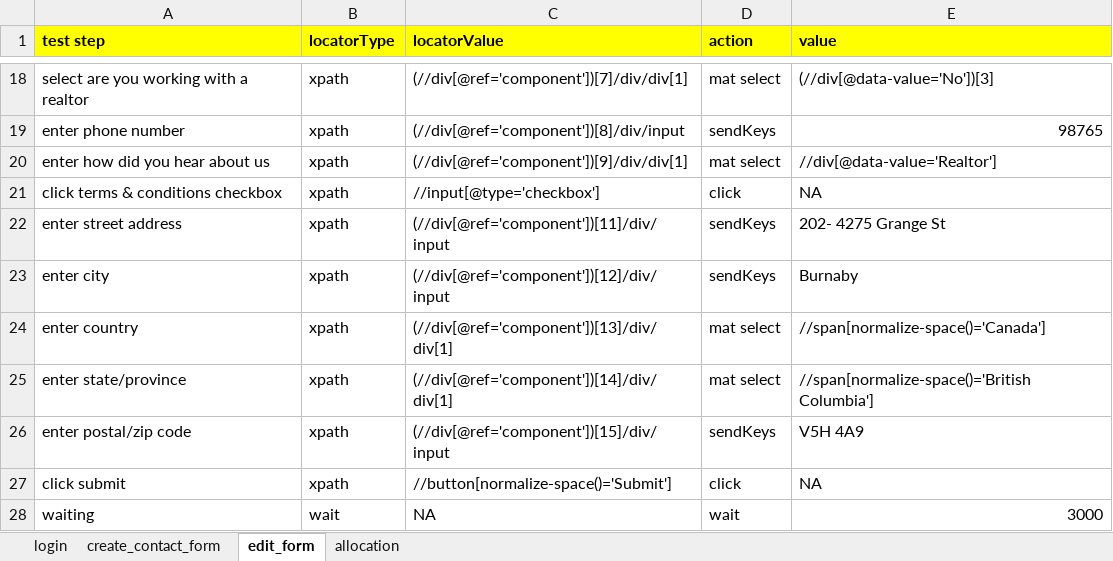
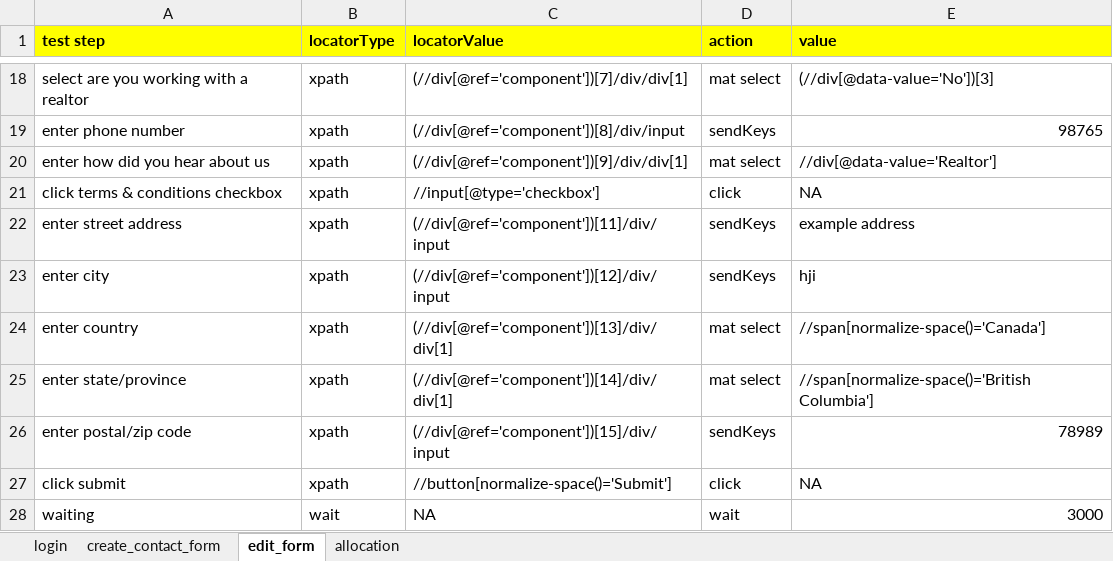
Before and after one commit to Abhilash0675/KeywordDrivenFramework, an Excel workbook: src/main/java/com/qa/hs/keyword/scenarios/Avesdo_Test_scenarios.xlsx, sheet edit_form, drawn as a sheet; only a part is shown, gaps mark what is left out; values as stored, in another font and other column widths than the file's, no borders; the diff names each change by its address in the sheet, - before the commit and + after, or states it on an @@ line.

```diff
--- a/src/main/java/com/qa/hs/keyword/scenarios/Avesdo_Test_scenarios.xlsx (sheet edit_form)
+++ b/src/main/java/com/qa/hs/keyword/scenarios/Avesdo_Test_scenarios.xlsx (sheet edit_form)
-E22 (value): 202- 4275 Grange St
+E22 (value): example address
-E23 (value): Burnaby
+E23 (value): hji
-E26 (value): V5H 4A9
+E26 (value): 78989
```
Also changed, not shown: sheet allocation, 29 other files.
